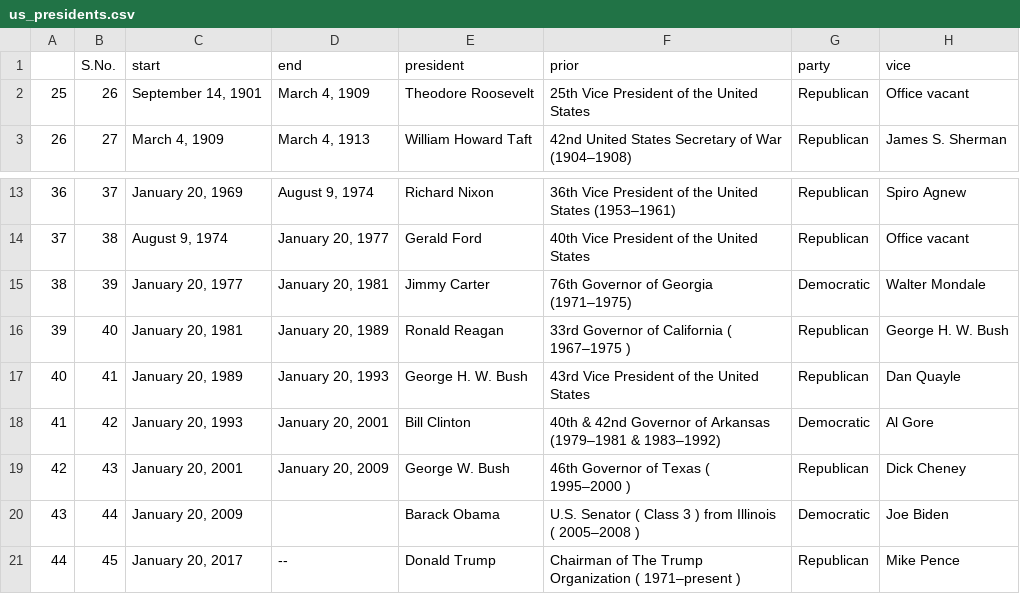
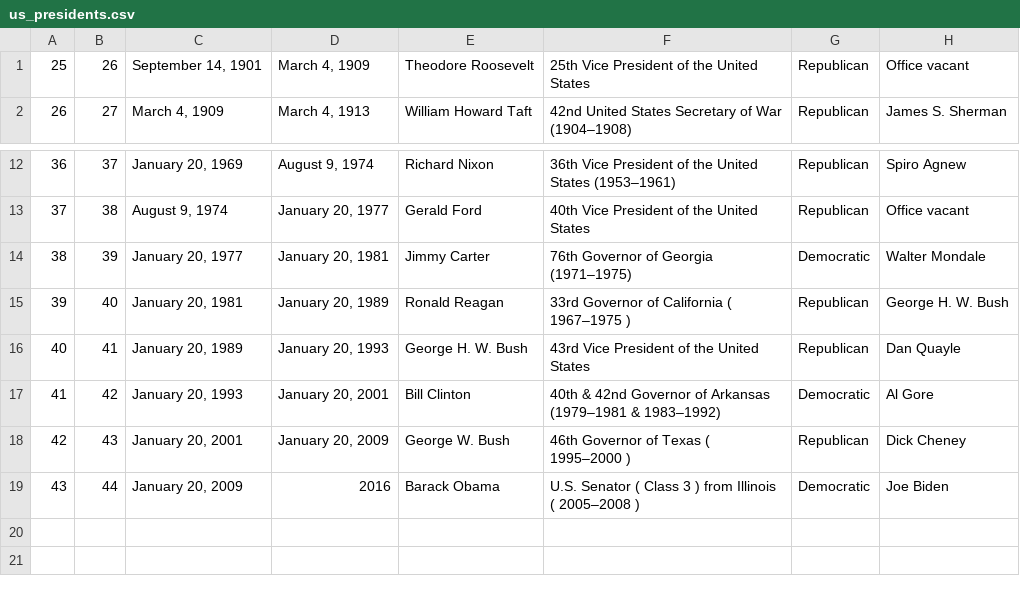
Before and after one commit to nickherzig/Presidents-and-Olympics, a CSV file: us_presidents.csv, drawn as a sheet; only a part is shown, gaps mark what is left out.

Commit message:
modified president csv

```diff
--- a/us_presidents.csv
+++ b/us_presidents.csv
@@ -1,2 +1 @@
-,S.No.,start,end,president,prior,party,vice
 25,26,"September 14, 1901","March 4, 1909",Theodore Roosevelt,25th  Vice President of the United States,Republican,Office vacant
@@ -19,3 +18,2 @@
 42,43,"January 20, 2001","January 20, 2009",George W. Bush,46th  Governor of Texas   ( 1995–2000 ),Republican,Dick Cheney
-43,44,"January 20, 2009",,Barack Obama,U.S. Senator   ( Class 3 )   from  Illinois   ( 2005–2008 ),Democratic,Joe Biden
-44,45,"January 20, 2017",--,Donald Trump,Chairman of   The Trump Organization   ( 1971–present ),Republican,Mike Pence
+43,44,"January 20, 2009"," 2016",Barack Obama,U.S. Senator   ( Class 3 )   from  Illinois   ( 2005–2008 ),Democratic,Joe Biden
```
